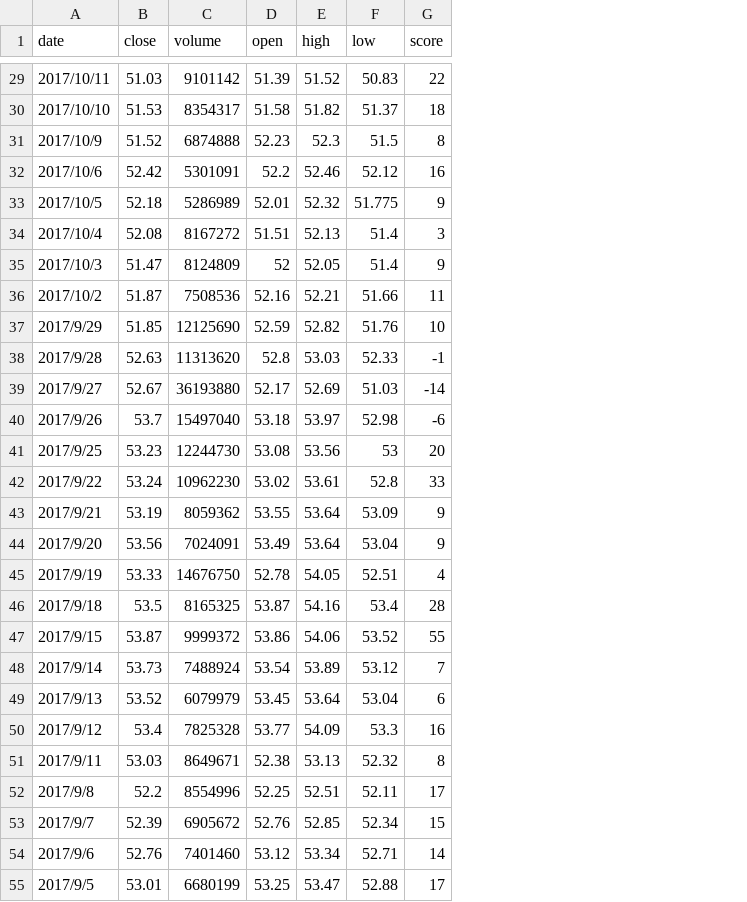
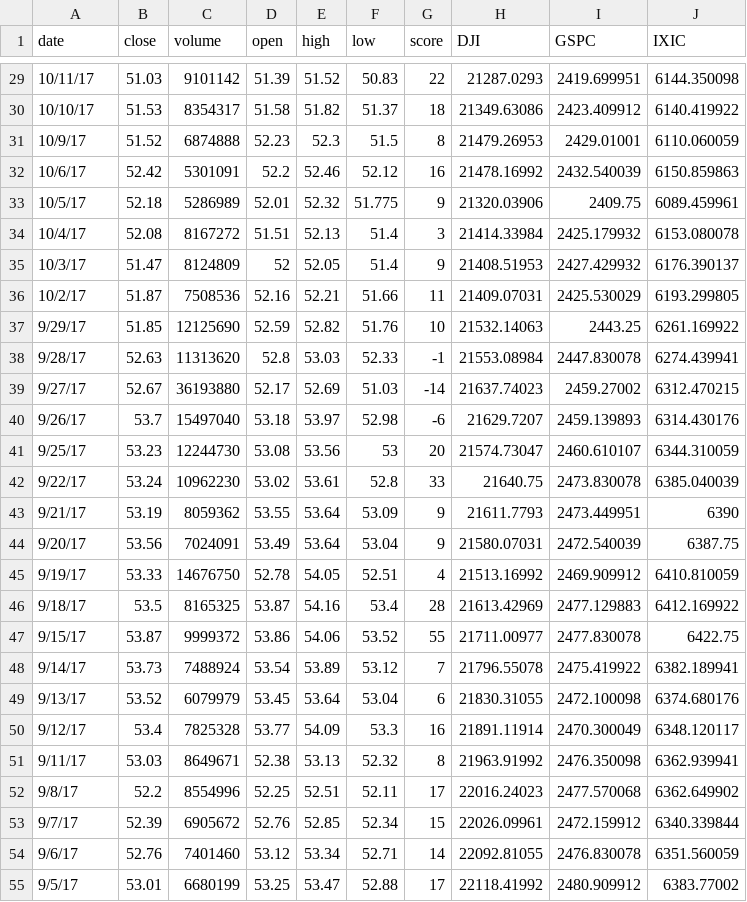
Before and after one commit to jiahaozh/EC601-Project, a CSV file: nike.csv, drawn as a sheet; only a part is shown, gaps mark what is left out; the diff covers the shown part only; the diff names each change by its address in the sheet, - before the commit and + after, or states it on an @@ line.

```diff
--- a/nike.csv
+++ b/nike.csv
+column H (DJI), rows 29-55: 21287.0293 | 21349.63086 | 21479.26953 | 21478.16992 | 21320.03906 | 21414.33984 | 21408.51953 | 21409.07031 | 21532.14063 | 21553.08984 | 21637.74023 | 21629.7207 | 21574.73047 | 21640.75 | 21611.7793 | 21580.07031 | 21513.16992 | 21613.42969 | 21711.00977 | 21796.55078 | 21830.31055 | 21891.11914 | 21963.91992 | 22016.24023 | 22026.09961 | 22092.81055 | 22118.41992
+column I (GSPC), rows 29-55: 2419.699951 | 2423.409912 | 2429.01001 | 2432.540039 | 2409.75 | 2425.179932 | 2427.429932 | 2425.530029 | 2443.25 | 2447.830078 | 2459.27002 | 2459.139893 | 2460.610107 | 2473.830078 | 2473.449951 | 2472.540039 | 2469.909912 | 2477.129883 | 2477.830078 | 2475.419922 | 2472.100098 | 2470.300049 | 2476.350098 | 2477.570068 | 2472.159912 | 2476.830078 | 2480.909912
+column J (IXIC), rows 29-55: 6144.350098 | 6140.419922 | 6110.060059 | 6150.859863 | 6089.459961 | 6153.080078 | 6176.390137 | 6193.299805 | 6261.169922 | 6274.439941 | 6312.470215 | 6314.430176 | 6344.310059 | 6385.040039 | 6390 | 6387.75 | 6410.810059 | 6412.169922 | 6422.75 | 6382.189941 | 6374.680176 | 6348.120117 | 6362.939941 | 6362.649902 | 6340.339844 | 6351.560059 | 6383.77002
-A29 (date): 2017/10/11
+A29 (date): 10/11/17
-A30 (date): 2017/10/10
+A30 (date): 10/10/17
-A31 (date): 2017/10/9
+A31 (date): 10/9/17
-A32 (date): 2017/10/6
+A32 (date): 10/6/17
-A33 (date): 2017/10/5
+A33 (date): 10/5/17
-A34 (date): 2017/10/4
+A34 (date): 10/4/17
-A35 (date): 2017/10/3
+A35 (date): 10/3/17
-A36 (date): 2017/10/2
+A36 (date): 10/2/17
-A37 (date): 2017/9/29
+A37 (date): 9/29/17
-A38 (date): 2017/9/28
+A38 (date): 9/28/17
-A39 (date): 2017/9/27
+A39 (date): 9/27/17
-A40 (date): 2017/9/26
+A40 (date): 9/26/17
-A41 (date): 2017/9/25
+A41 (date): 9/25/17
-A42 (date): 2017/9/22
+A42 (date): 9/22/17
-A43 (date): 2017/9/21
+A43 (date): 9/21/17
-A44 (date): 2017/9/20
+A44 (date): 9/20/17
-A45 (date): 2017/9/19
+A45 (date): 9/19/17
-A46 (date): 2017/9/18
+A46 (date): 9/18/17
-A47 (date): 2017/9/15
+A47 (date): 9/15/17
-A48 (date): 2017/9/14
+A48 (date): 9/14/17
-A49 (date): 2017/9/13
+A49 (date): 9/13/17
-A50 (date): 2017/9/12
+A50 (date): 9/12/17
-A51 (date): 2017/9/11
+A51 (date): 9/11/17
-A52 (date): 2017/9/8
+A52 (date): 9/8/17
-A53 (date): 2017/9/7
+A53 (date): 9/7/17
-A54 (date): 2017/9/6
+A54 (date): 9/6/17
-A55 (date): 2017/9/5
+A55 (date): 9/5/17
```
Also changed, not shown: 100 edited cells elsewhere in this file, 3 other files.
